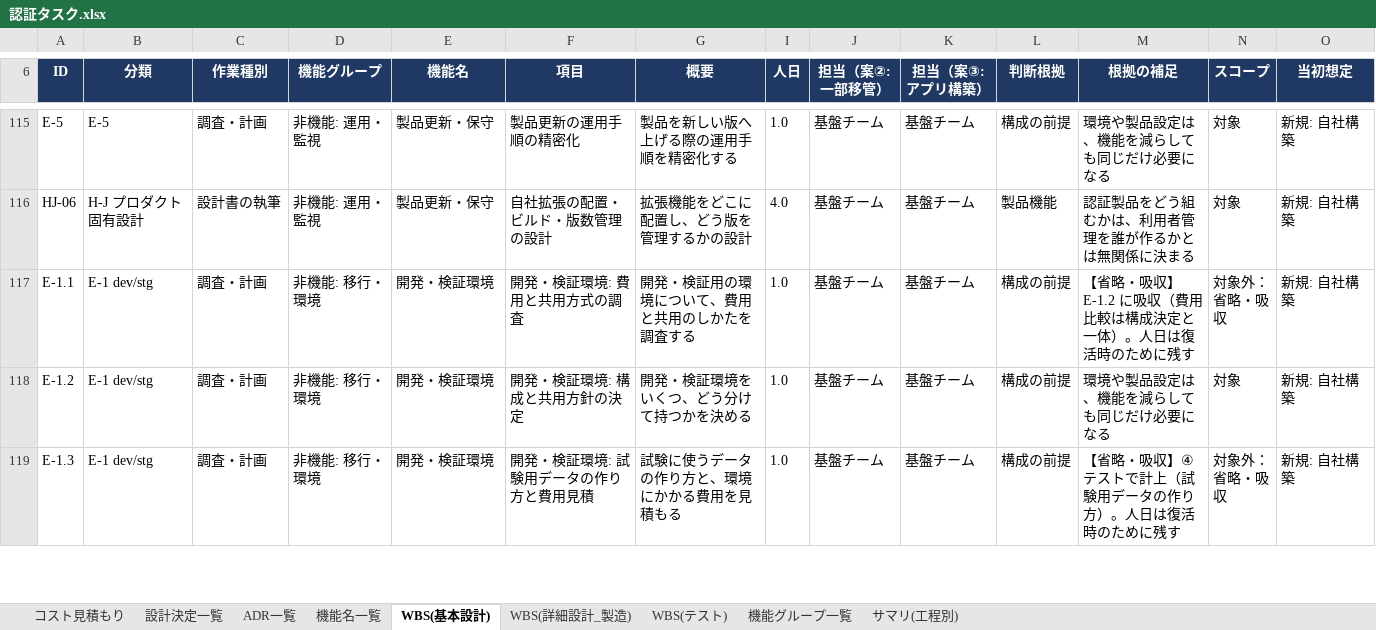
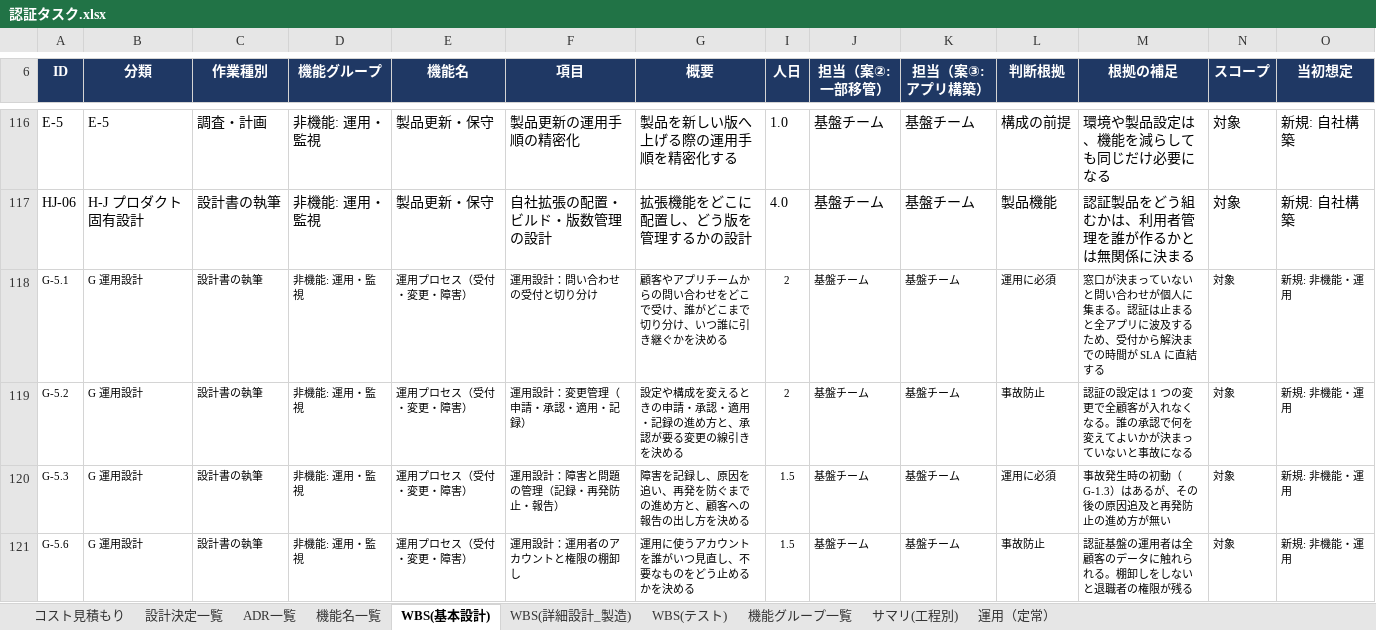
Before and after one commit to suepie/aws-atuh-poc, an Excel workbook: doc/excel/認証タスク.xlsx, sheet WBS(基本設計), drawn as a sheet; only a part is shown, gaps mark what is left out; the shorter side is filled out with more unchanged rows; values as stored, in another font and other column widths than the file's, no borders; conditional formats not drawn; rows hold the shown columns only; the diff covers the shown part only; the diff names each change by its address in the sheet, - before the commit and + after, or states it on an @@ line.

```diff
--- a/doc/excel/認証タスク.xlsx (sheet WBS(基本設計))
+++ b/doc/excel/認証タスク.xlsx (sheet WBS(基本設計))
+sheet tab: 運用（定常）
+row 118: G-5.1 | G 運用設計 | 設計書の執筆 | 非機能: 運用・監視 | 運用プロセス（受付・変更・障害） | 運用設計：問い合わせの受付と切り分け | 顧客やアプリチームからの問い合わせをどこで受け、誰がどこまで切り分け、いつ誰に引き継ぐかを決める | 2 | 基盤チーム | 基盤チーム | 運用に必須 | 窓口が決まっていないと問い合わせが個人に集まる。認証は止まると全アプリに波及するため、受付から解決までの時間が SLA に直結する | 対象 | 新規: 非機能・運用
+row 119: G-5.2 | G 運用設計 | 設計書の執筆 | 非機能: 運用・監視 | 運用プロセス（受付・変更・障害） | 運用設計：変更管理（申請・承認・適用・記録） | 設定や構成を変えるときの申請・承認・適用・記録の進め方と、承認が要る変更の線引きを決める | 2 | 基盤チーム | 基盤チーム | 事故防止 | 認証の設定は 1 つの変更で全顧客が入れなくなる。誰の承認で何を変えてよいかが決まっていないと事故になる | 対象 | 新規: 非機能・運用
+row 120: G-5.3 | G 運用設計 | 設計書の執筆 | 非機能: 運用・監視 | 運用プロセス（受付・変更・障害） | 運用設計：障害と問題の管理（記録・再発防止・報告） | 障害を記録し、原因を追い、再発を防ぐまでの進め方と、顧客への報告の出し方を決める | 1.5 | 基盤チーム | 基盤チーム | 運用に必須 | 事故発生時の初動（G-1.3）はあるが、その後の原因追及と再発防止の進め方が無い | 対象 | 新規: 非機能・運用
+row 121: G-5.6 | G 運用設計 | 設計書の執筆 | 非機能: 運用・監視 | 運用プロセス（受付・変更・障害） | 運用設計：運用者のアカウントと権限の棚卸し | 運用に使うアカウントを誰がいつ見直し、不要なものをどう止めるかを決める | 1.5 | 基盤チーム | 基盤チーム | 事故防止 | 認証基盤の運用者は全顧客のデータに触れられる。棚卸しをしないと退職者の権限が残る | 対象 | 新規: 非機能・運用
```
Also changed, not shown: 4 added rows elsewhere in this sheet, sheet 機能名一覧, sheet サマリ(工程別), sheet WBS(テスト), sheet 機能グループ一覧, formulas that keep their value, hidden cells.
